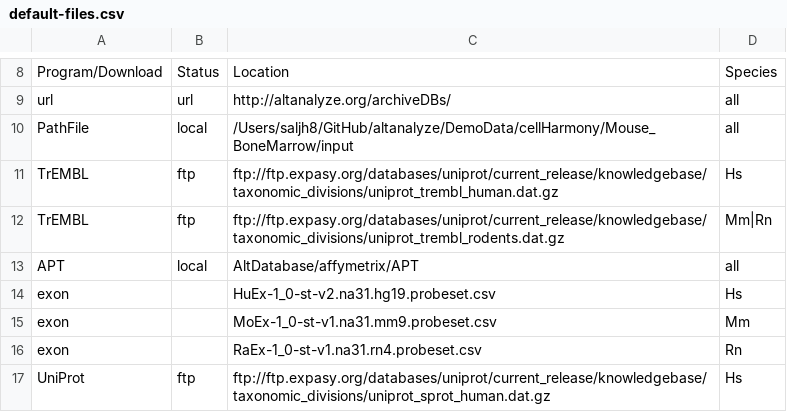
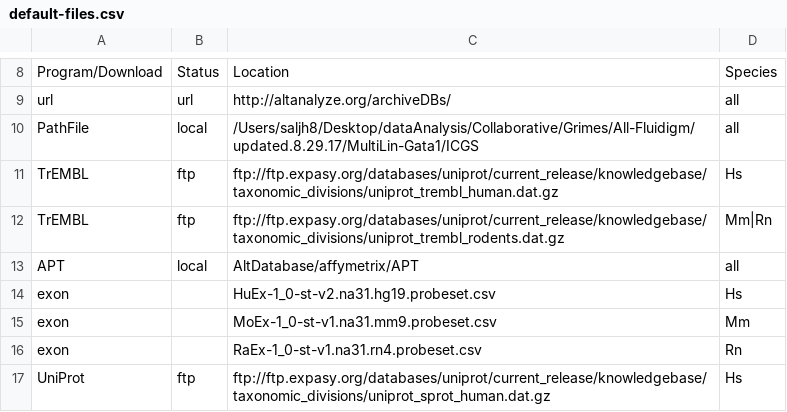
Before and after one commit to nsalomonis/altanalyze, a CSV file: Config/default-files.csv, drawn as a sheet; only a part is shown, gaps mark what is left out.

```diff
--- a/Config/default-files.csv
+++ b/Config/default-files.csv
@@ -9,3 +9,3 @@
 "url","url","http://altanalyze.org/archiveDBs/","all"
-"PathFile","local","/Users/saljh8/GitHub/altanalyze/DemoData/cellHarmony/Mouse_BoneMarrow/input","all"
+"PathFile","local","/Users/saljh8/Desktop/dataAnalysis/Collaborative/Grimes/All-Fluidigm/updated.8.29.17/MultiLin-Gata1/ICGS","all"
 "TrEMBL","ftp","ftp://ftp.expasy.org/databases/uniprot/current_release/knowledgebase/taxonomic_divisions/uniprot_trembl_human.dat.gz","Hs"
```
Also changed, not shown: 6 other files.
